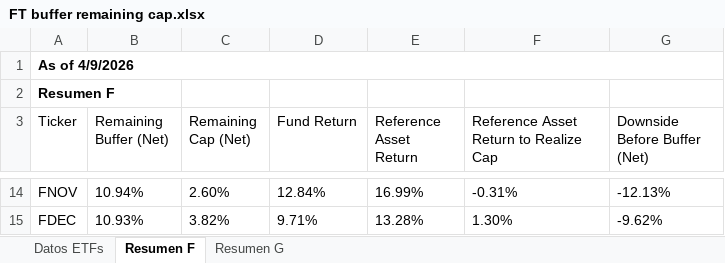
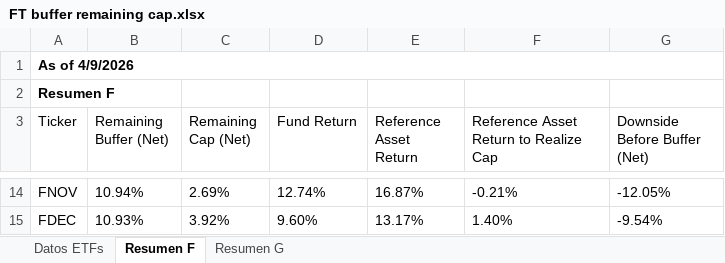
Before and after one commit to Toaderz/Ft-buffer-evolve, an Excel workbook: FT buffer remaining cap.xlsx, sheet Resumen F, drawn as a sheet; only a part is shown, gaps mark what is left out; values as stored, in another font and other column widths than the file's, no borders; table styles not drawn; the diff covers the shown part only; the diff names each change by its address in the sheet, - before the commit and + after, or states it on an @@ line.

```diff
--- a/FT buffer remaining cap.xlsx (sheet Resumen F)
+++ b/FT buffer remaining cap.xlsx (sheet Resumen F)
-C14 (Remaining Cap (Net)): 2.60%
+C14 (Remaining Cap (Net)): 2.69%
-D14 (Fund Return): 12.84%
+D14 (Fund Return): 12.74%
-E14 (Reference Asset Return): 16.99%
+E14 (Reference Asset Return): 16.87%
-F14: -0.31%
+F14: -0.21%
-G14 (Downside Before Buffer (Net)): -12.13%
+G14 (Downside Before Buffer (Net)): -12.05%
-C15 (Remaining Cap (Net)): 3.82%
+C15 (Remaining Cap (Net)): 3.92%
-D15 (Fund Return): 9.71%
+D15 (Fund Return): 9.60%
-E15 (Reference Asset Return): 13.28%
+E15 (Reference Asset Return): 13.17%
-F15: 1.30%
+F15: 1.40%
-G15 (Downside Before Buffer (Net)): -9.62%
+G15 (Downside Before Buffer (Net)): -9.54%
```
Also changed, not shown: 60 edited cells elsewhere in this sheet, sheet Datos ETFs, sheet Resumen G.
